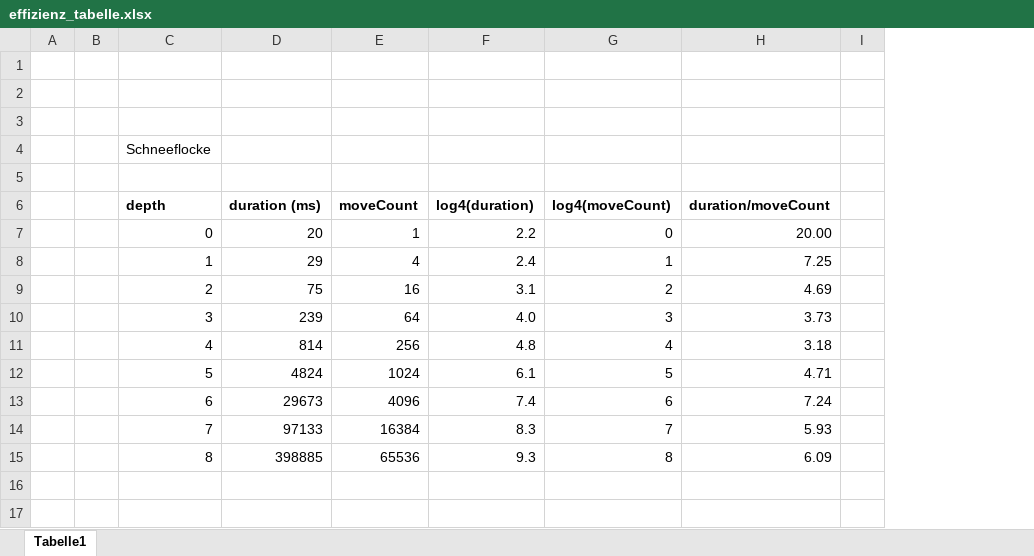
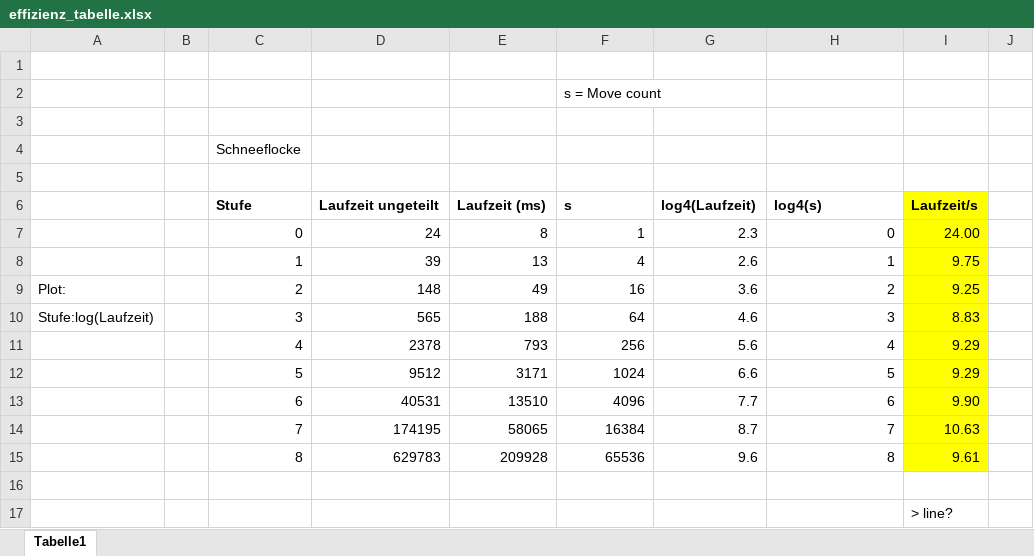
Before and after one commit to jonahsebright/EFI, an Excel workbook: Portfolio/effizienz_tabelle.xlsx, sheet Tabelle1, drawn as a sheet; only a part is shown; values as stored, in another font and other column widths than the file's, no borders; charts and pictures not drawn; removed rows and columns are numbered as before the commit, all else as after; rows hold the shown columns only; the diff names each change by its address in the sheet, - before the commit and + after, or states it on an @@ line.

Commit message:
worked on portfolio, performance measurements improved

```diff
--- a/Portfolio/effizienz_tabelle.xlsx (sheet Tabelle1)
+++ b/Portfolio/effizienz_tabelle.xlsx (sheet Tabelle1)
-column A, empty
+column A, rows 9-10: Plot: | Stufe:log(Laufzeit)
-column D, rows 6-15: duration (ms) | 20 | 29 | 75 | 239 | 814 | 4824 | 29673 | 97133 | 398885
+column D, rows 6-15: Laufzeit ungeteilt | 24 | 39 | 148 | 565 | 2378 | 9512 | 40531 | 174195 | 629783
+column E, rows 6-15: Laufzeit (ms) | 8 | 13 | 49 | 188 | 793 | 3171 | 13510 | 58065 | 209928
-column F, rows 6-15: log4(duration) | 2.2 | 2.4 | 3.1 | 4.0 | 4.8 | 6.1 | 7.4 | 8.3 | 9.3
+column G, rows 6-15: log4(Laufzeit) | 2.3 | 2.6 | 3.6 | 4.6 | 5.6 | 6.6 | 7.7 | 8.7 | 9.6
-column H, rows 6-15: duration/moveCount | 20.00 | 7.25 | 4.69 | 3.73 | 3.18 | 4.71 | 7.24 | 5.93 | 6.09
+column I, rows 6-15: Laufzeit/s | 24.00 | 9.75 | 9.25 | 8.83 | 9.29 | 9.29 | 9.90 | 10.63 | 9.61
-F2: (empty)
+F2: s = Move count
-C6: depth
+C6: Stufe
-F6: moveCount
+F6: s
-H6: log4(moveCount)
+H6: log4(s)
+row 16: (empty)
+row 17:  |  |  |  |  |  |  |  | > line?
```
Also changed, not shown: formulas that keep their value, charts or pictures, 7 other files.
